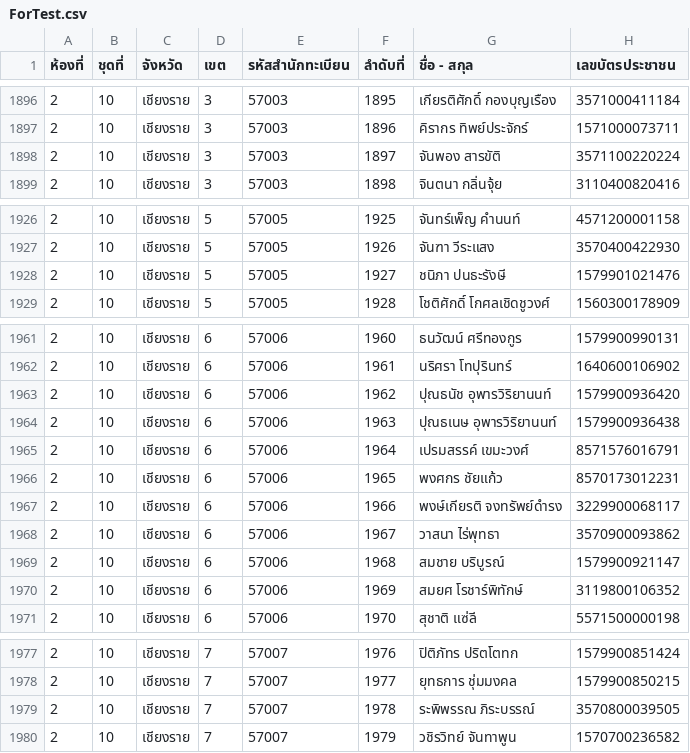
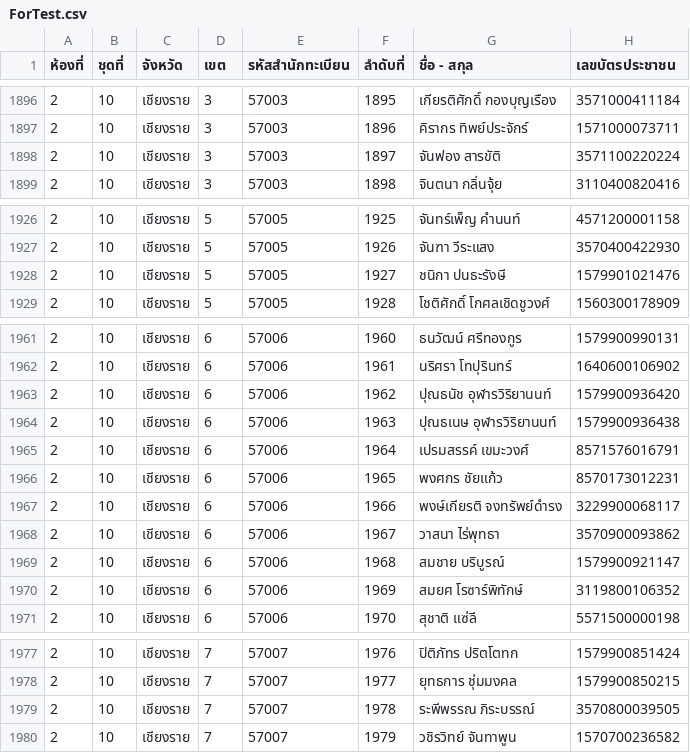
Before and after one commit to tuannajaa/tuannajaa, a CSV file: web-form/loginCSVSerch/searchCSV/ForTest.csv, drawn as a sheet; only a part is shown, gaps mark what is left out; the diff covers the shown part only.

Commit message:
แก้ชื่อผิด

```diff
--- a/web-form/loginCSVSerch/searchCSV/ForTest.csv
+++ b/web-form/loginCSVSerch/searchCSV/ForTest.csv
@@ -1897,3 +1897,3 @@
 2,10,เชียงราย,3,57003,1896,คิรากร ทิพย์ประจักร์,1571000073711
-2,10,เชียงราย,3,57003,1897,จันพอง สารขัติ,3571100220224
+2,10,เชียงราย,3,57003,1897,จันฟอง สารขัติ,3571100220224
 2,10,เชียงราย,3,57003,1898,จินตนา กลิ่นจุ้ย,3110400820416
@@ -1927,3 +1927,3 @@
 2,10,เชียงราย,5,57005,1926,จันฑา วีระแสง,3570400422930
-2,10,เชียงราย,5,57005,1927,ชนิภา ปนธะรังษี,1579901021476
+2,10,เชียงราย,5,57005,1927,ชนิกา ปนธะรังษี,1579901021476
 2,10,เชียงราย,5,57005,1928,โชติศักดิ์ โกศลเชิดชูวงศ์,1560300178909
@@ -1962,4 +1962,4 @@
 2,10,เชียงราย,6,57006,1961,นริศรา โทปุรินทร์,1640600106902
-2,10,เชียงราย,6,57006,1962,ปุณธนัช อุพารวิริยานนท์,1579900936420
-2,10,เชียงราย,6,57006,1963,ปุณธเนษ อุพารวิริยานนท์,1579900936438
+2,10,เชียงราย,6,57006,1962,ปุณธนัช อุฬารวิริยานนท์,1579900936420
+2,10,เชียงราย,6,57006,1963,ปุณธเนษ อุฬารวิริยานนท์,1579900936438
 2,10,เชียงราย,6,57006,1964,เปรมสรรค์ เขมะวงศ์,8571576016791
@@ -1969,3 +1969,3 @@
 2,10,เชียงราย,6,57006,1968,สมชาย บริบูรณ์,1579900921147
-2,10,เชียงราย,6,57006,1969,สมยศ โรชาร์พิทักษ์,3119800106352
+2,10,เชียงราย,6,57006,1969,สมยศ โรซาร์พิทักษ์,3119800106352
 2,10,เชียงราย,6,57006,1970,สุชาติ แซ่ลี,5571500000198
@@ -1978,3 +1978,3 @@
 2,10,เชียงราย,7,57007,1977,ยุทธการ ชุ่มมงคล,1579900850215
-2,10,เชียงราย,7,57007,1978,ระพิพรรณ ภิระบรรณ์,3570800039505
+2,10,เชียงราย,7,57007,1978,ระพีพรรณ ภิระบรรณ์,3570800039505
 2,10,เชียงราย,7,57007,1979,วชิรวิทย์ จันทาพูน,1570700236582
```
Also changed, not shown: 3 edited cells elsewhere in this file.
